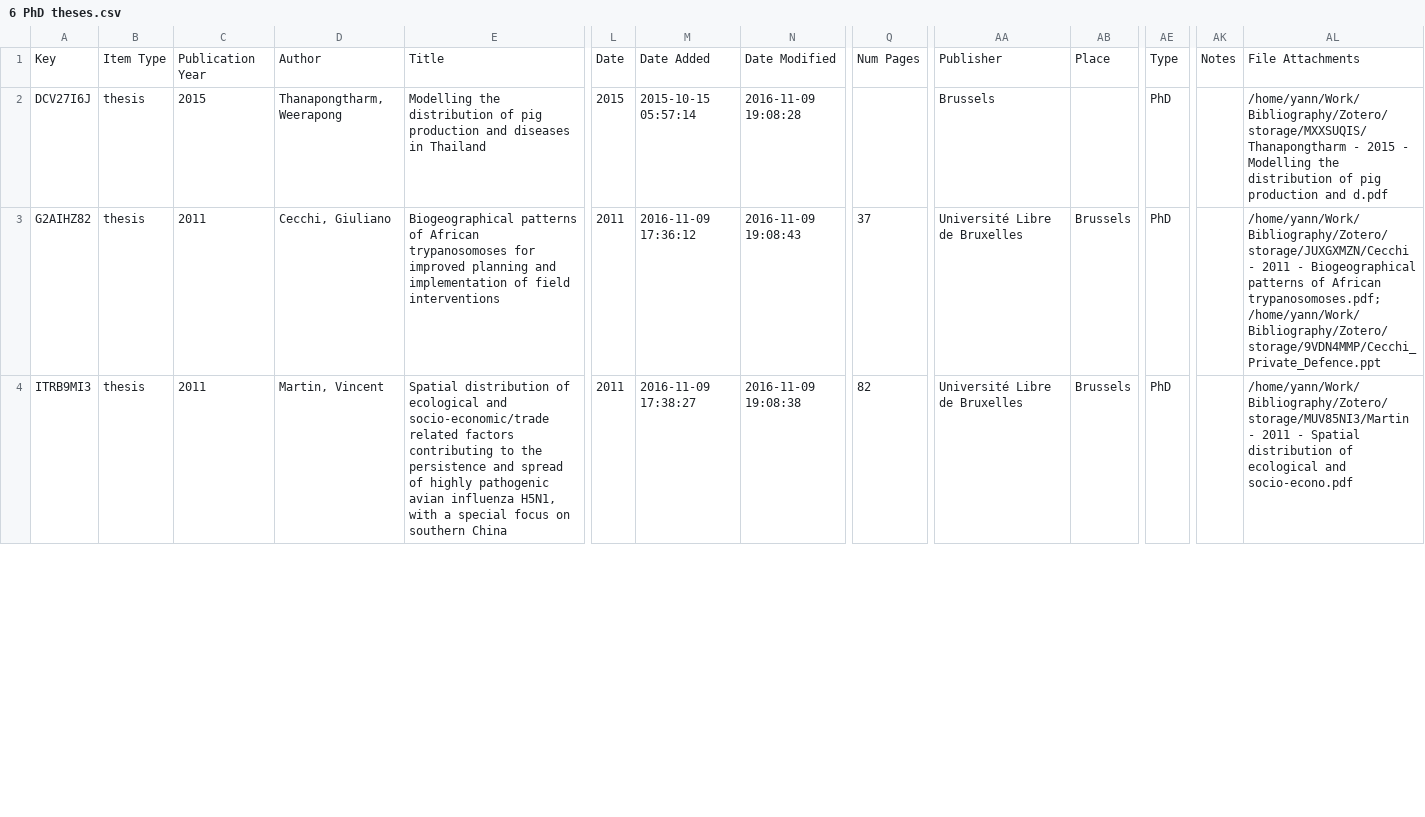
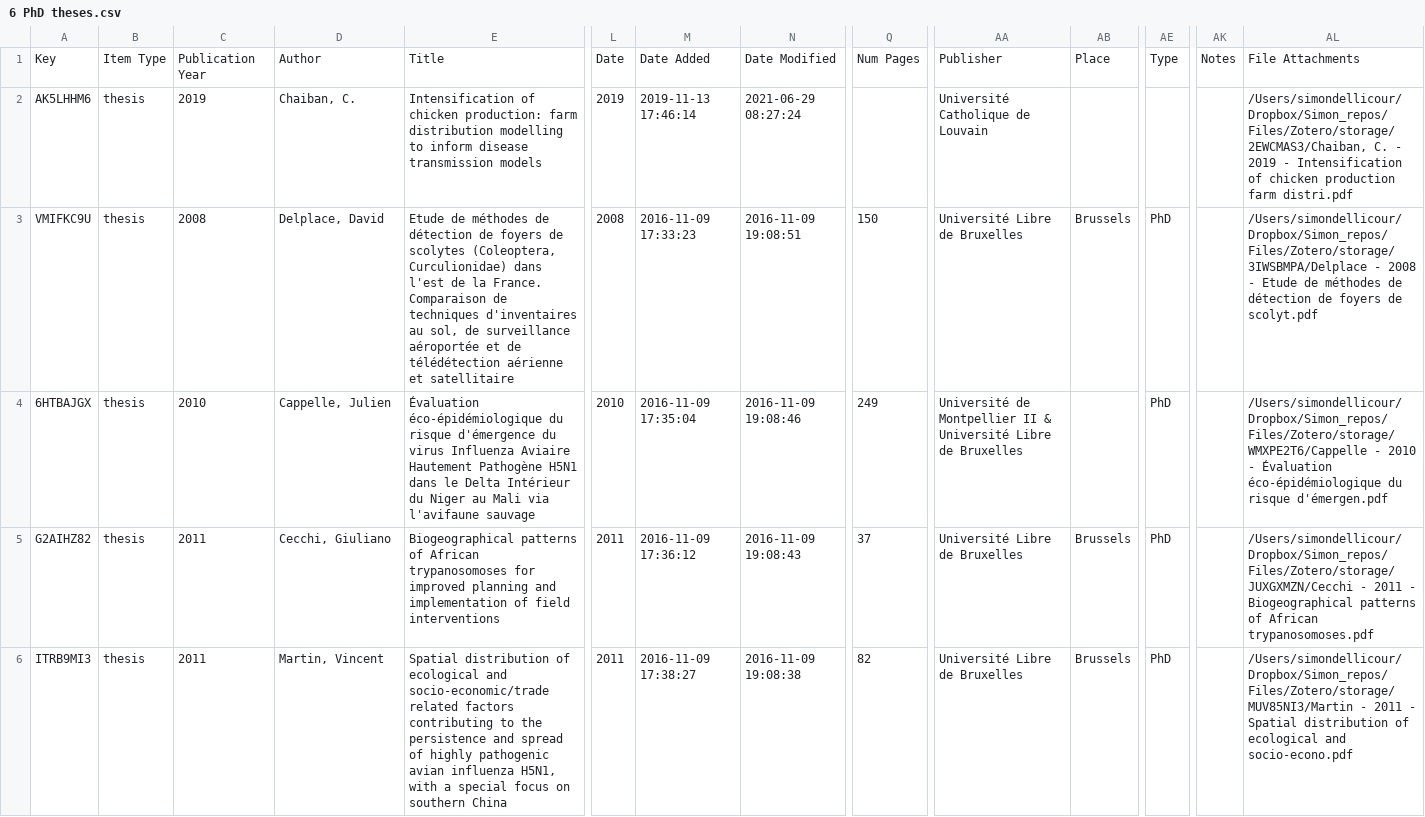
Before and after one commit to yannforget/spell-website, a CSV file: zotero/6 PhD theses.csv, drawn as a sheet; only a part is shown, gaps mark what is left out; removed rows and columns are numbered as before the commit, all else as after; rows hold the shown columns only; the diff covers the shown part only; the diff names each change by its address in the sheet, - before the commit and + after, or states it on an @@ line.

```diff
--- a/zotero/6 PhD theses.csv
+++ b/zotero/6 PhD theses.csv
-row 2: DCV27I6J | thesis | 2015 | Thanapongtharm, Weerapong | Modelling the distribution of pig production and diseases in Thailand | 2015 | 2015-10-15 05:57:14 | 2016-11-09 19:08:28 |  | Brussels |  | PhD |  | /home/yann/Work/Bibliography/Zotero/storage/MXXSUQIS/Thanapongtharm - 2015 - Modelling the distribution of pig production and d.pdf
+row 2: AK5LHHM6 | thesis | 2019 | Chaiban, C. | Intensification of chicken production: farm distribution modelling to inform disease transmission models | 2019 | 2019-11-13 17:46:14 | 2021-06-29 08:27:24 |  | Université Catholique de Louvain |  |  |  | /Users/simondellicour/Dropbox/Simon_repos/Files/Zotero/storage/2EWCMAS3/Chaiban, C. - 2019 - Intensification of chicken production farm distri.pdf
+row 3: VMIFKC9U | thesis | 2008 | Delplace, David | Etude de méthodes de détection de foyers de scolytes (Coleoptera, Curculionidae) dans l'est de la France. Comparaison de techniques d'inventaires au sol, de surveillance aéroportée et de télédétection aérienne et satellitaire | 2008 | 2016-11-09 17:33:23 | 2016-11-09 19:08:51 | 150 | Université Libre de Bruxelles | Brussels | PhD |  | /Users/simondellicour/Dropbox/Simon_repos/Files/Zotero/storage/3IWSBMPA/Delplace - 2008 - Etude de méthodes de détection de foyers de scolyt.pdf
+row 4: 6HTBAJGX | thesis | 2010 | Cappelle, Julien | Évaluation éco-épidémiologique du risque d'émergence du virus Influenza Aviaire Hautement Pathogène H5N1 dans le Delta Intérieur du Niger au Mali via l'avifaune sauvage | 2010 | 2016-11-09 17:35:04 | 2016-11-09 19:08:46 | 249 | Université de Montpellier II & Université Libre de Bruxelles |  | PhD |  | /Users/simondellicour/Dropbox/Simon_repos/Files/Zotero/storage/WMXPE2T6/Cappelle - 2010 - Évaluation éco-épidémiologique du risque d'émergen.pdf
-AL5: /home/yann/Work/Bibliography/Zotero/storage/JUXGXMZN/Cecchi - 2011 - Biogeographical patterns of African trypanosomoses.pdf; /home/yann/Work/Bibliography/Zotero/storage/9VDN4MMP/Cecchi_Private_Defence.ppt
+AL5: /Users/simondellicour/Dropbox/Simon_repos/Files/Zotero/storage/JUXGXMZN/Cecchi - 2011 - Biogeographical patterns of African trypanosomoses.pdf
-AL6: /home/yann/Work/Bibliography/Zotero/storage/MUV85NI3/Martin - 2011…
+AL6: /Users/simondellicour/Dropbox/Simon_repos/Files/Zotero/storage/MUV85NI3/Martin - 2011…
```
Also changed, not shown: 2 added rows, 2 removed rows and 2 edited cells elsewhere in this file, zotero/2 Book chapters.csv, zotero/4 Conference (talks and posters).csv, 4 other files.
